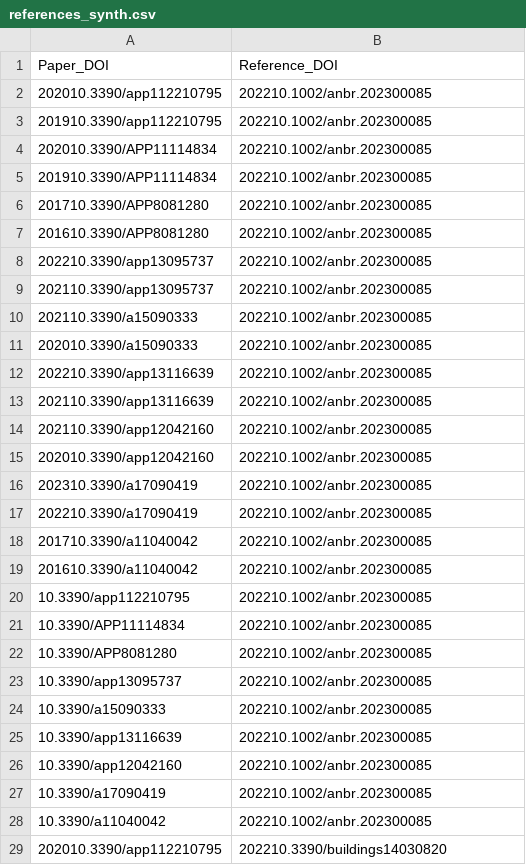
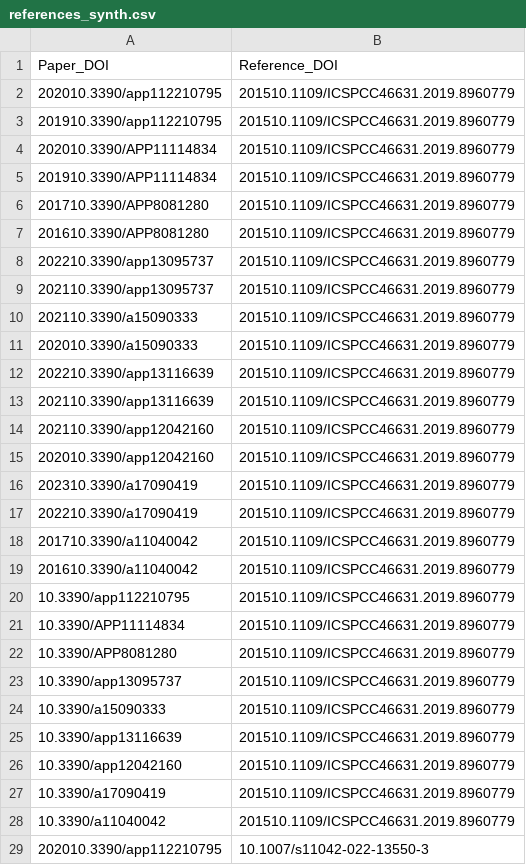
Before and after one commit to hadiqaalamdar/SDM-Lab1, a CSV file: references_synth.csv, drawn as a sheet; only a part is shown; the diff covers the shown part only.

```diff
--- a/references_synth.csv
+++ b/references_synth.csv
@@ -1,29 +1,29 @@
 Paper_DOI,Reference_DOI
-202010.3390/app112210795,202210.1002/anbr.202300085
-201910.3390/app112210795,202210.1002/anbr.202300085
-202010.3390/APP11114834,202210.1002/anbr.202300085
-201910.3390/APP11114834,202210.1002/anbr.202300085
-201710.3390/APP8081280,202210.1002/anbr.202300085
-201610.3390/APP8081280,202210.1002/anbr.202300085
-202210.3390/app13095737,202210.1002/anbr.202300085
-202110.3390/app13095737,202210.1002/anbr.202300085
-202110.3390/a15090333,202210.1002/anbr.202300085
-202010.3390/a15090333,202210.1002/anbr.202300085
-202210.3390/app13116639,202210.1002/anbr.202300085
-202110.3390/app13116639,202210.1002/anbr.202300085
-202110.3390/app12042160,202210.1002/anbr.202300085
-202010.3390/app12042160,202210.1002/anbr.202300085
-202310.3390/a17090419,202210.1002/anbr.202300085
-202210.3390/a17090419,202210.1002/anbr.202300085
-201710.3390/a11040042,202210.1002/anbr.202300085
-201610.3390/a11040042,202210.1002/anbr.202300085
-10.3390/app112210795,202210.1002/anbr.202300085
-10.3390/APP11114834,202210.1002/anbr.202300085
-10.3390/APP8081280,202210.1002/anbr.202300085
-10.3390/app13095737,202210.1002/anbr.202300085
-10.3390/a15090333,202210.1002/anbr.202300085
-10.3390/app13116639,202210.1002/anbr.202300085
-10.3390/app12042160,202210.1002/anbr.202300085
-10.3390/a17090419,202210.1002/anbr.202300085
-10.3390/a11040042,202210.1002/anbr.202300085
-202010.3390/app112210795,202210.3390/buildings14030820
+202010.3390/app112210795,201510.1109/ICSPCC46631.2019.8960779
+201910.3390/app112210795,201510.1109/ICSPCC46631.2019.8960779
+202010.3390/APP11114834,201510.1109/ICSPCC46631.2019.8960779
+201910.3390/APP11114834,201510.1109/ICSPCC46631.2019.8960779
+201710.3390/APP8081280,201510.1109/ICSPCC46631.2019.8960779
+201610.3390/APP8081280,201510.1109/ICSPCC46631.2019.8960779
+202210.3390/app13095737,201510.1109/ICSPCC46631.2019.8960779
+202110.3390/app13095737,201510.1109/ICSPCC46631.2019.8960779
+202110.3390/a15090333,201510.1109/ICSPCC46631.2019.8960779
+202010.3390/a15090333,201510.1109/ICSPCC46631.2019.8960779
+202210.3390/app13116639,201510.1109/ICSPCC46631.2019.8960779
+202110.3390/app13116639,201510.1109/ICSPCC46631.2019.8960779
+202110.3390/app12042160,201510.1109/ICSPCC46631.2019.8960779
+202010.3390/app12042160,201510.1109/ICSPCC46631.2019.8960779
+202310.3390/a17090419,201510.1109/ICSPCC46631.2019.8960779
+202210.3390/a17090419,201510.1109/ICSPCC46631.2019.8960779
+201710.3390/a11040042,201510.1109/ICSPCC46631.2019.8960779
+201610.3390/a11040042,201510.1109/ICSPCC46631.2019.8960779
+10.3390/app112210795,201510.1109/ICSPCC46631.2019.8960779
+10.3390/APP11114834,201510.1109/ICSPCC46631.2019.8960779
+10.3390/APP8081280,201510.1109/ICSPCC46631.2019.8960779
+10.3390/app13095737,201510.1109/ICSPCC46631.2019.8960779
+10.3390/a15090333,201510.1109/ICSPCC46631.2019.8960779
+10.3390/app13116639,201510.1109/ICSPCC46631.2019.8960779
+10.3390/app12042160,201510.1109/ICSPCC46631.2019.8960779
+10.3390/a17090419,201510.1109/ICSPCC46631.2019.8960779
+10.3390/a11040042,201510.1109/ICSPCC46631.2019.8960779
+202010.3390/app112210795,10.1007/s11042-022-13550-3
```
Also changed, not shown: 107 edited cells elsewhere in this file, Conference_papers.csv, fields_of_study.csv, 18 other files.
